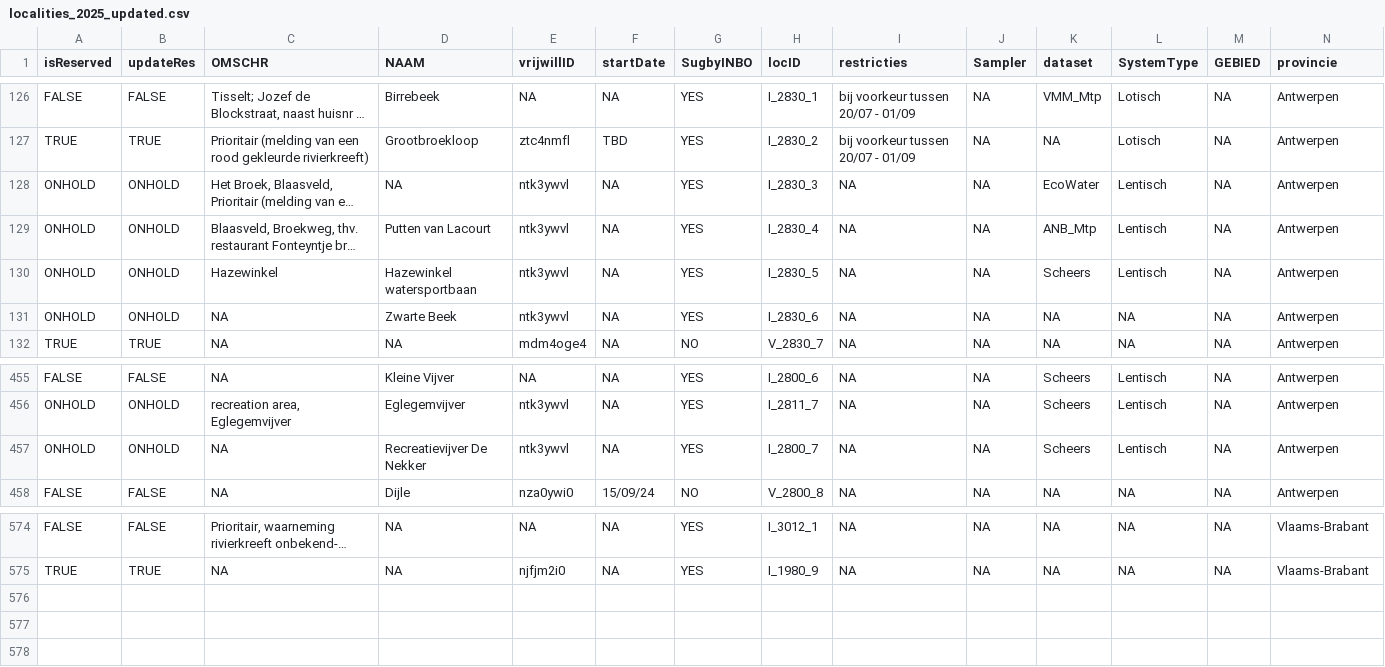
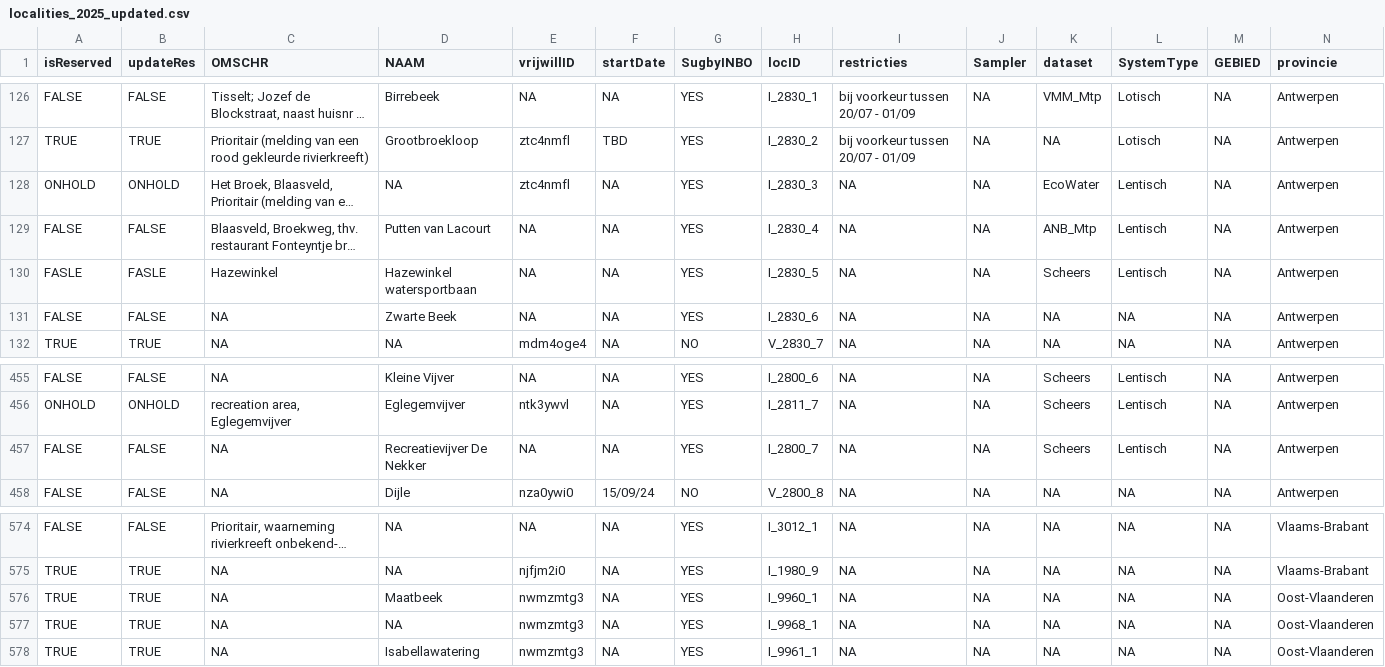
Before and after one commit to inbo/craywatch, a CSV file: R/data/output/localities_2025_updated.csv, drawn as a sheet; only a part is shown, gaps mark what is left out; long unchanged cells end in …; rows hold the shown columns only; the diff names each change by its address in the sheet, - before the commit and + after, or states it on an @@ line.

Commit message:
Update localities

```diff
--- a/R/data/output/localities_2025_updated.csv
+++ b/R/data/output/localities_2025_updated.csv
-E128 (vrijwillID): ntk3ywvl
+E128 (vrijwillID): ztc4nmfl
-A129 (isReserved): ONHOLD
+A129 (isReserved): FALSE
-B129 (updateRes): ONHOLD
+B129 (updateRes): FALSE
-E129:E131 (vrijwillID): ntk3ywvl
+E129:E131 (vrijwillID): NA
-A130 (isReserved): ONHOLD
+A130 (isReserved): FASLE
-B130 (updateRes): ONHOLD
+B130 (updateRes): FASLE
-A131 (isReserved): ONHOLD
+A131 (isReserved): FALSE
-B131 (updateRes): ONHOLD
+B131 (updateRes): FALSE
-A457 (isReserved): ONHOLD
+A457 (isReserved): FALSE
-B457 (updateRes): ONHOLD
+B457 (updateRes): FALSE
-E457 (vrijwillID): ntk3ywvl
+E457 (vrijwillID): NA
+row 576: TRUE | TRUE | NA | Maatbeek | nwmzmtg3 | NA | YES | I_9960_1 | NA | NA | NA | NA | NA | Oost-Vlaanderen
+row 577: TRUE | TRUE | NA | NA | nwmzmtg3 | NA | YES | I_9968_1 | NA | NA | NA | NA | NA | Oost-Vlaanderen
+row 578: TRUE | TRUE | NA | Isabellawatering | nwmzmtg3 | NA | YES | I_9961_1 | NA | NA | NA | NA | NA | Oost-Vlaanderen
```
Also changed, not shown: assets/localities.csv.
